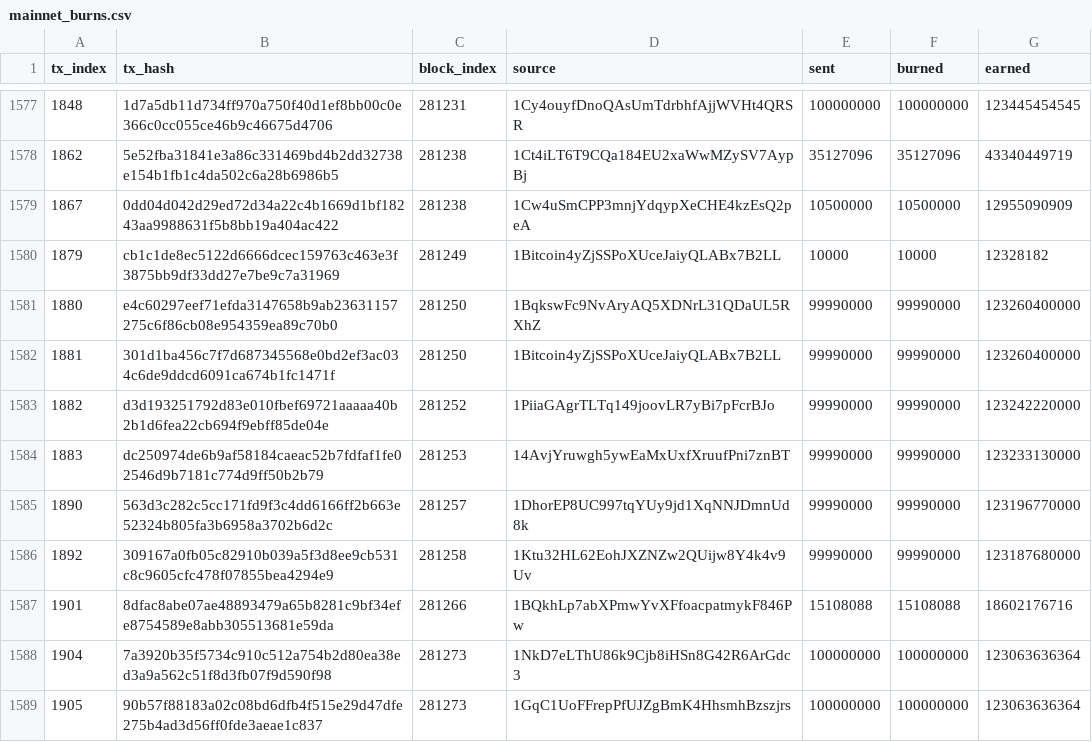
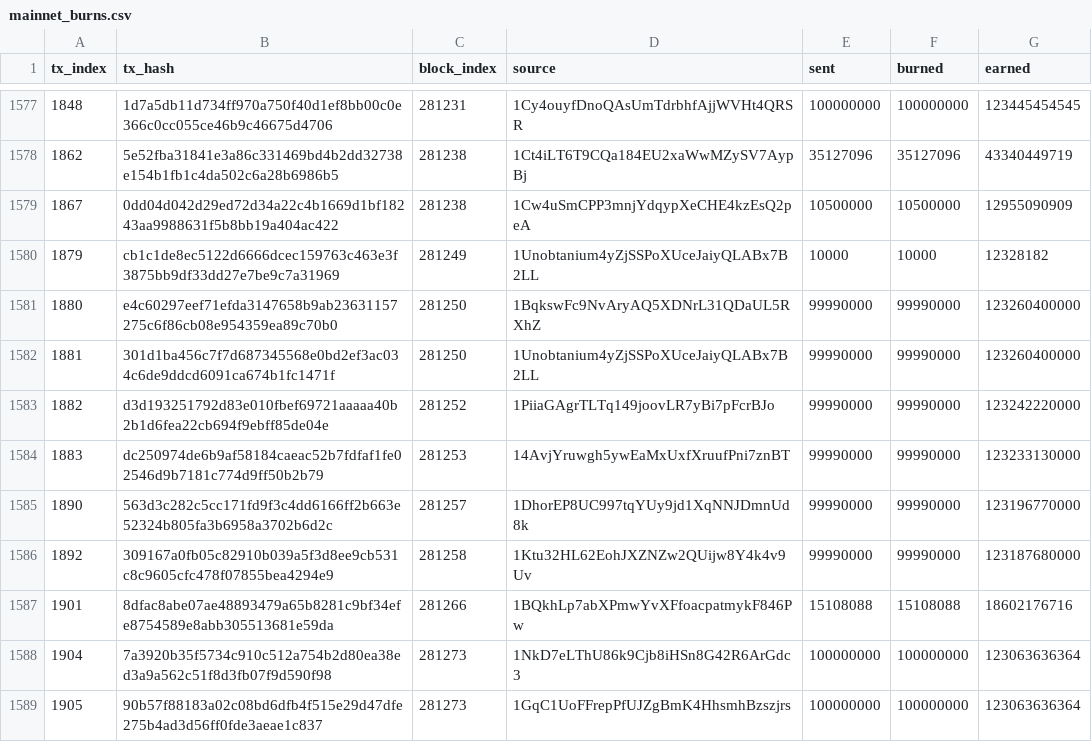
Before and after one commit to terhnt/counterparty-lib, a CSV file: unopartylib/mainnet_burns.csv, drawn as a sheet; only a part is shown, gaps mark what is left out.

Commit message:
Replace remaining btc/uno bitcoin/unobtanium

```diff
--- a/unopartylib/mainnet_burns.csv
+++ b/unopartylib/mainnet_burns.csv
@@ -1579,5 +1579,5 @@ tx_index,tx_hash,block_index,source,sent,burned,earned
 1867,0dd04d042d29ed72d34a22c4b1669d1bf18243aa9988631f5b8bb19a404ac422,281238,1Cw4uSmCPP3mnjYdqypXeCHE4kzEsQ2peA,10500000,10500000,12955090909
-1879,cb1c1de8ec5122d6666dcec159763c463e3f3875bb9df33dd27e7be9c7a31969,281249,1Bitcoin4yZjSSPoXUceJaiyQLABx7B2LL,10000,10000,12328182
+1879,cb1c1de8ec5122d6666dcec159763c463e3f3875bb9df33dd27e7be9c7a31969,281249,1Unobtanium4yZjSSPoXUceJaiyQLABx7B2LL,10000,10000,12328182
 1880,e4c60297eef71efda3147658b9ab23631157275c6f86cb08e954359ea89c70b0,281250,1BqkswFc9NvAryAQ5XDNrL31QDaUL5RXhZ,99990000,99990000,123260400000
-1881,301d1ba456c7f7d687345568e0bd2ef3ac034c6de9ddcd6091ca674b1fc1471f,281250,1Bitcoin4yZjSSPoXUceJaiyQLABx7B2LL,99990000,99990000,123260400000
+1881,301d1ba456c7f7d687345568e0bd2ef3ac034c6de9ddcd6091ca674b1fc1471f,281250,1Unobtanium4yZjSSPoXUceJaiyQLABx7B2LL,99990000,99990000,123260400000
 1882,d3d193251792d83e010fbef69721aaaaa40b2b1d6fea22cb694f9ebff85de04e,281252,1PiiaGAgrTLTq149joovLR7yBi7pFcrBJo,99990000,99990000,123242220000
```
Also changed, not shown: 21 other files.
